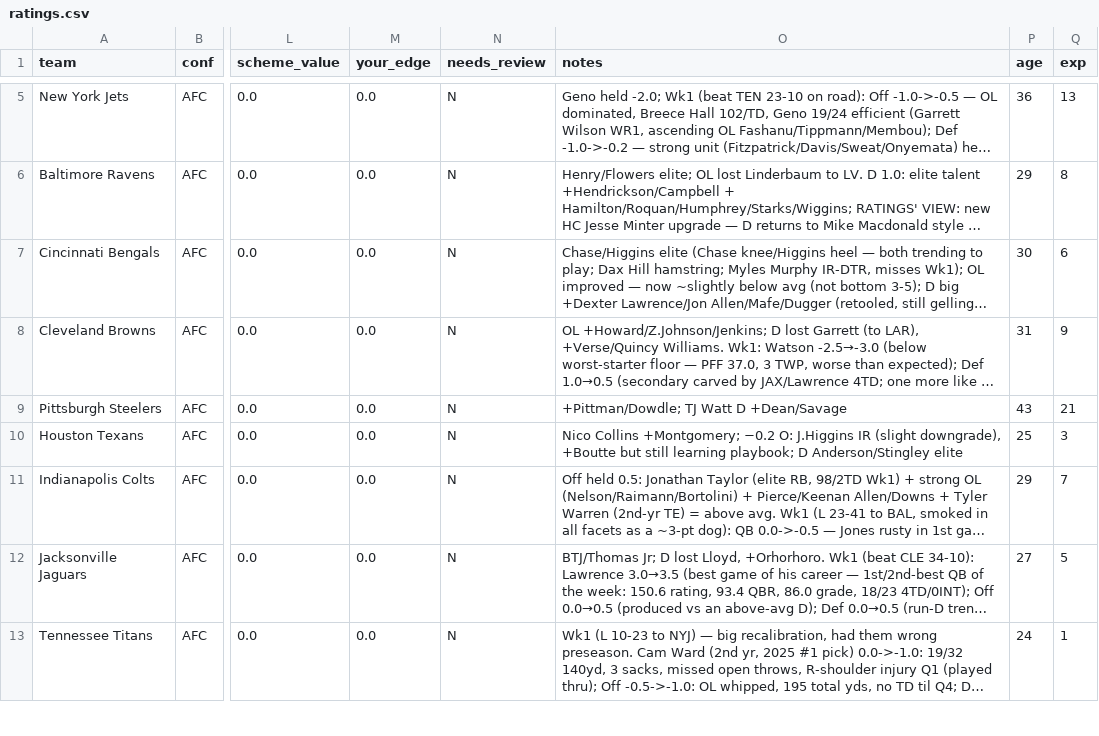
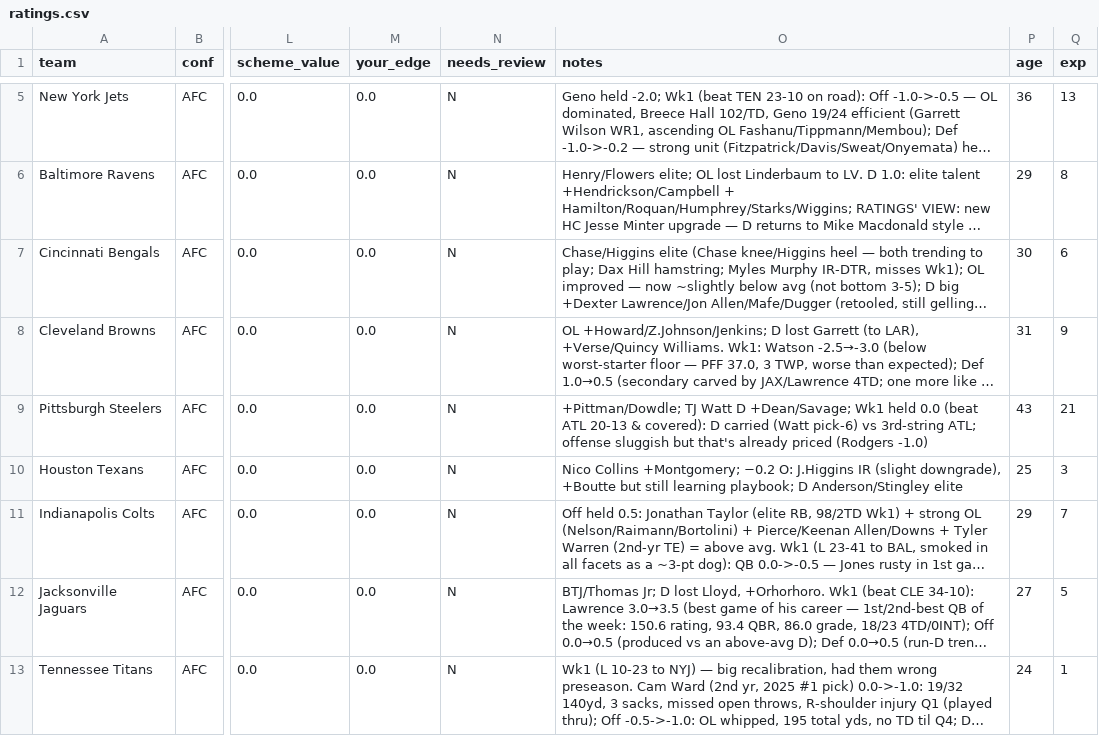
Before and after one commit to mccabe206-ops/Postgame_Outlet, a CSV file: data/ratings.csv, drawn as a sheet; only a part is shown, gaps mark what is left out; long unchanged cells end in …; the diff names each change by its address in the sheet, - before the commit and + after, or states it on an @@ line.

Commit message:
Wk1 review PIT: held 0.0 (D-carried win over 3rd-string ATL, covered; offense sluggish but already priced); write-up recap. ATL confirmed hold

```diff
--- a/data/ratings.csv
+++ b/data/ratings.csv
-O9 (notes): …Watt D +Dean/Savage
+O9 (notes): …Watt D +Dean/Savage; Wk1 held 0.0 (beat ATL 20-13 & covered): D carried (Watt pick-6) vs 3rd-string ATL; offense sluggish but that's already priced (Rodgers -1.0)
```
Also changed, not shown: 1 other file.
